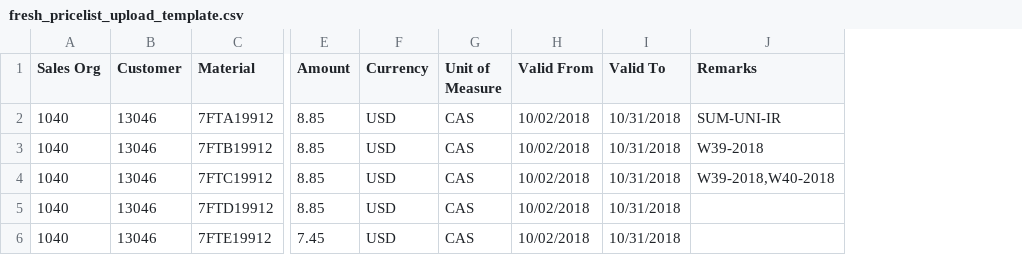
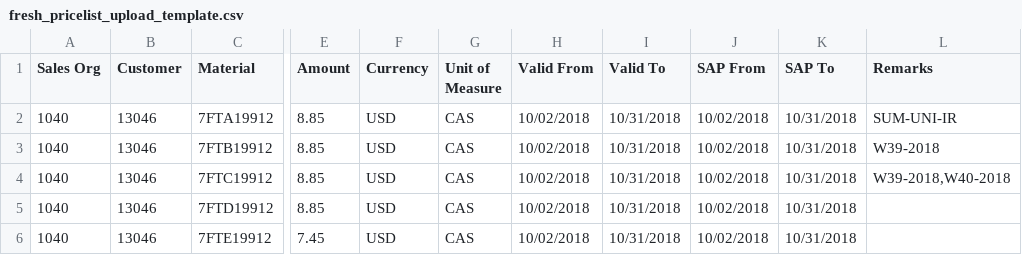
Before and after one commit to toolkt/dmpi_fresh, a CSV file: dmpi_crm/data/fresh_pricelist_upload_template.csv, drawn as a sheet; only a part is shown, gaps mark what is left out; the diff names each change by its address in the sheet, - before the commit and + after, or states it on an @@ line.

Commit message:
Updated Price Upload

```diff
--- a/dmpi_crm/data/fresh_pricelist_upload_template.csv
+++ b/dmpi_crm/data/fresh_pricelist_upload_template.csv
+column J (SAP From), rows 2-6: all 10/02/2018
+column K (SAP To), rows 2-6: all 10/31/2018
```
Also changed, not shown: 2 other files.
